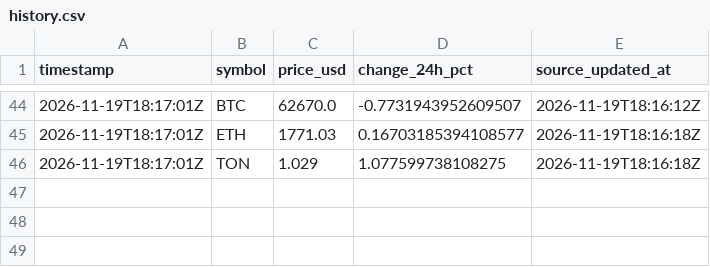
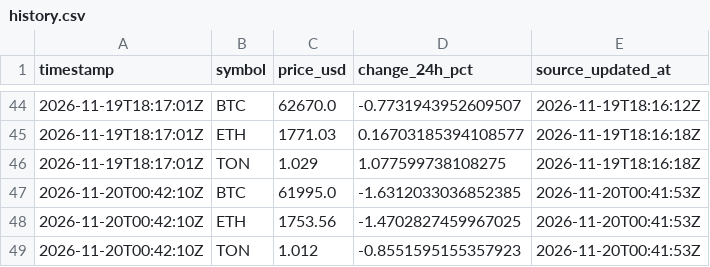
Before and after one commit to insider22/crypto-pulse-test, a CSV file: data/history.csv, drawn as a sheet; only a part is shown, gaps mark what is left out.

```diff
--- a/data/history.csv
+++ b/data/history.csv
@@ -46 +46,4 @@ timestamp,symbol,price_usd,change_24h_pct,source_updated_at
 2026-11-19T18:17:01Z,TON,1.029,1.077599738108275,2026-11-19T18:16:18Z
+2026-11-20T00:42:10Z,BTC,61995.0,-1.6312033036852385,2026-11-20T00:41:53Z
+2026-11-20T00:42:10Z,ETH,1753.56,-1.4702827459967025,2026-11-20T00:41:53Z
+2026-11-20T00:42:10Z,TON,1.012,-0.8551595155357923,2026-11-20T00:41:53Z
```
Also changed, not shown: 3 other files.
